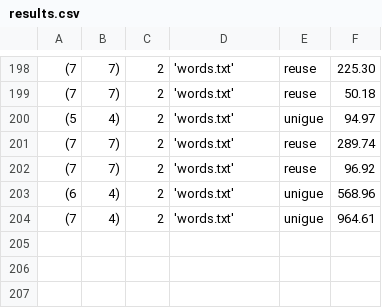
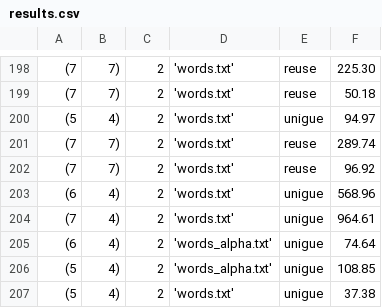
Before and after one commit to SachaWheeler/games, a CSV file: results.csv, drawn as a sheet; only a part is shown, gaps mark what is left out; the diff names each change by its address in the sheet, - before the commit and + after, or states it on an @@ line.

```diff
--- a/results.csv
+++ b/results.csv
+row 205: (6 | 4) | 2 | 'words_alpha.txt' | unigue | 74.64
+row 206: (5 | 4) | 2 | 'words_alpha.txt' | unigue | 108.85
+row 207: (5 | 4) | 2 | 'words.txt' | unigue | 37.38
```
Also changed, not shown: 2 other files.
